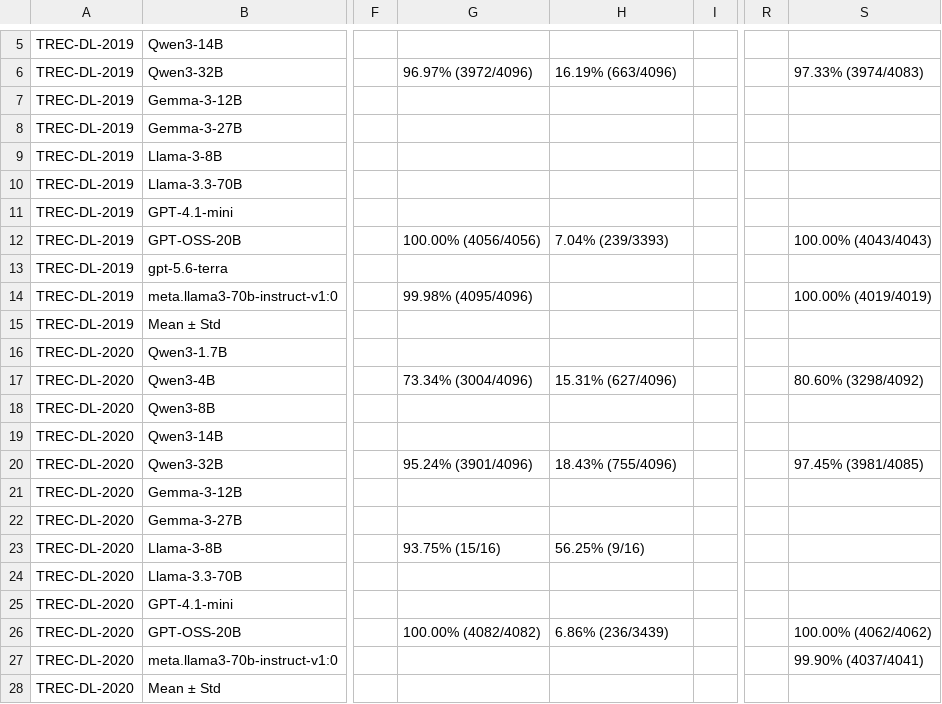
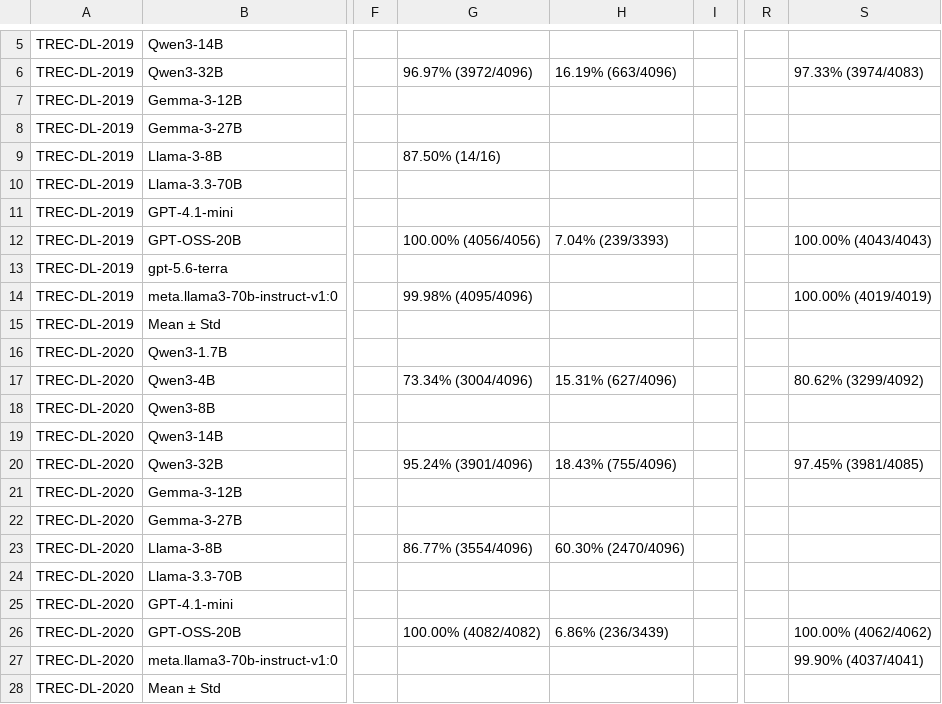
Before and after one commit to kaisergrimlock/LLM-Ranker-Attack, a CSV file: Results/attack_table.csv, drawn as a sheet; only a part is shown, gaps mark what is left out; the diff names each change by its address in the sheet, - before the commit and + after, or states it on an @@ line.

```diff
--- a/Results/attack_table.csv
+++ b/Results/attack_table.csv
-G9: (empty)
+G9: 87.50% (14/16)
-S17: 80.60% (3298/4092)
+S17: 80.62% (3299/4092)
-G23: 93.75% (15/16)
+G23: 86.77% (3554/4096)
-H23: 56.25% (9/16)
+H23: 60.30% (2470/4096)
```
Also changed, not shown: Results/attack_outcomes.csv.
